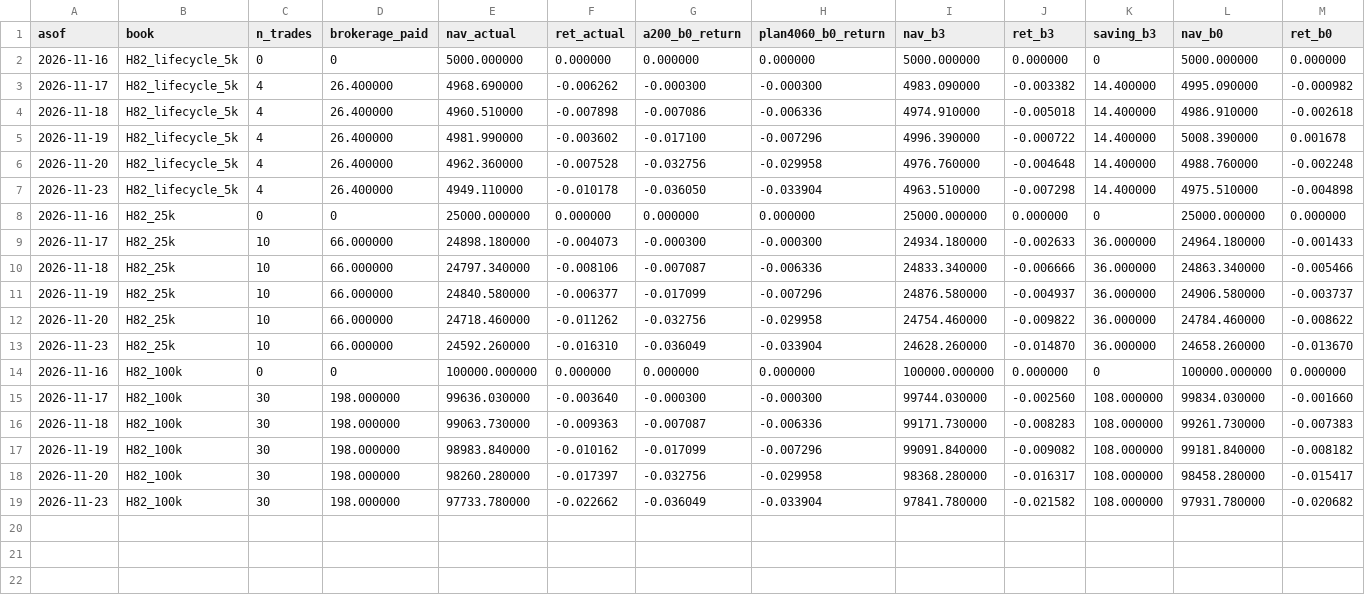
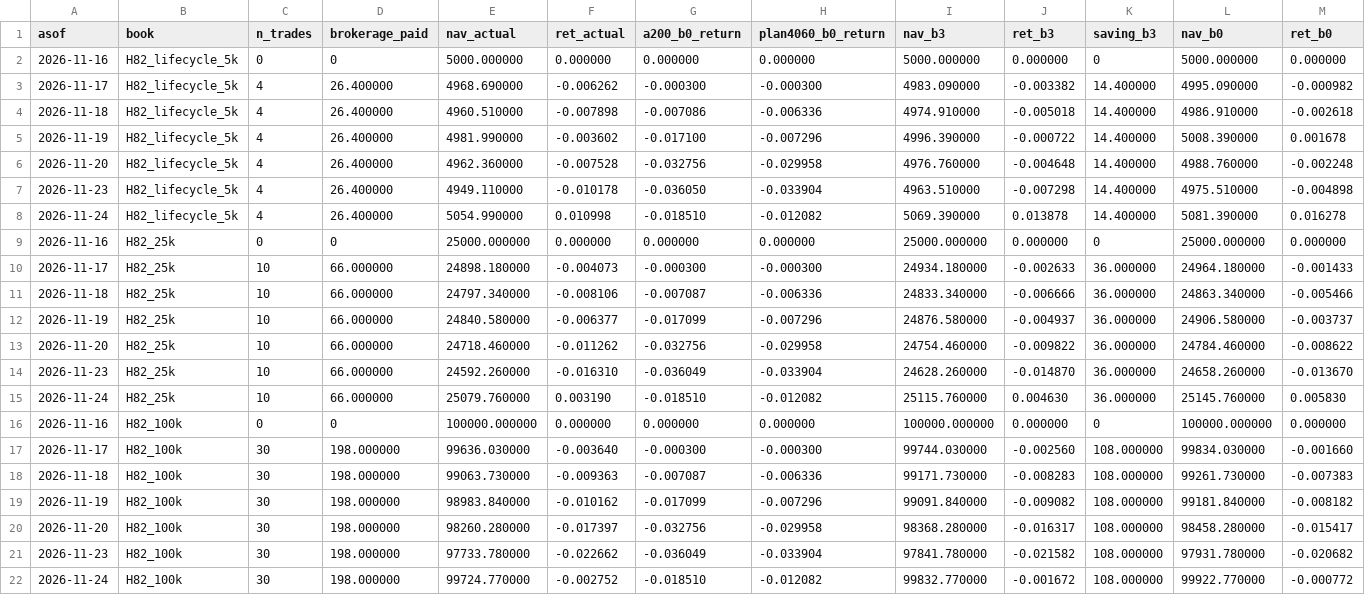
Before and after one commit to mcpaulcary-del/bigwins-trader, a CSV file: onedrive/research2/68_forward_record/paper/cost_alt_history.csv, drawn as a sheet; only a part is shown; rows hold the shown columns only; the diff names each change by its address in the sheet, - before the commit and + after, or states it on an @@ line.

```diff
--- a/onedrive/research2/68_forward_record/paper/cost_alt_history.csv
+++ b/onedrive/research2/68_forward_record/paper/cost_alt_history.csv
+row 8: 2026-11-24 | H82_lifecycle_5k | 4 | 26.400000 | 5054.990000 | 0.010998 | -0.018510 | -0.012082 | 5069.390000 | 0.013878 | 14.400000 | 5081.390000 | 0.016278
+row 15: 2026-11-24 | H82_25k | 10 | 66.000000 | 25079.760000 | 0.003190 | -0.018510 | -0.012082 | 25115.760000 | 0.004630 | 36.000000 | 25145.760000 | 0.005830
+row 22: 2026-11-24 | H82_100k | 30 | 198.000000 | 99724.770000 | -0.002752 | -0.018510 | -0.012082 | 99832.770000 | -0.001672 | 108.000000 | 99922.770000 | -0.000772
```
Also changed, not shown: onedrive/research2/68_forward_record/paper/holdings_latest.csv, onedrive/research2/68_forward_record/paper/scorecard_latest.csv, 12 other files.
